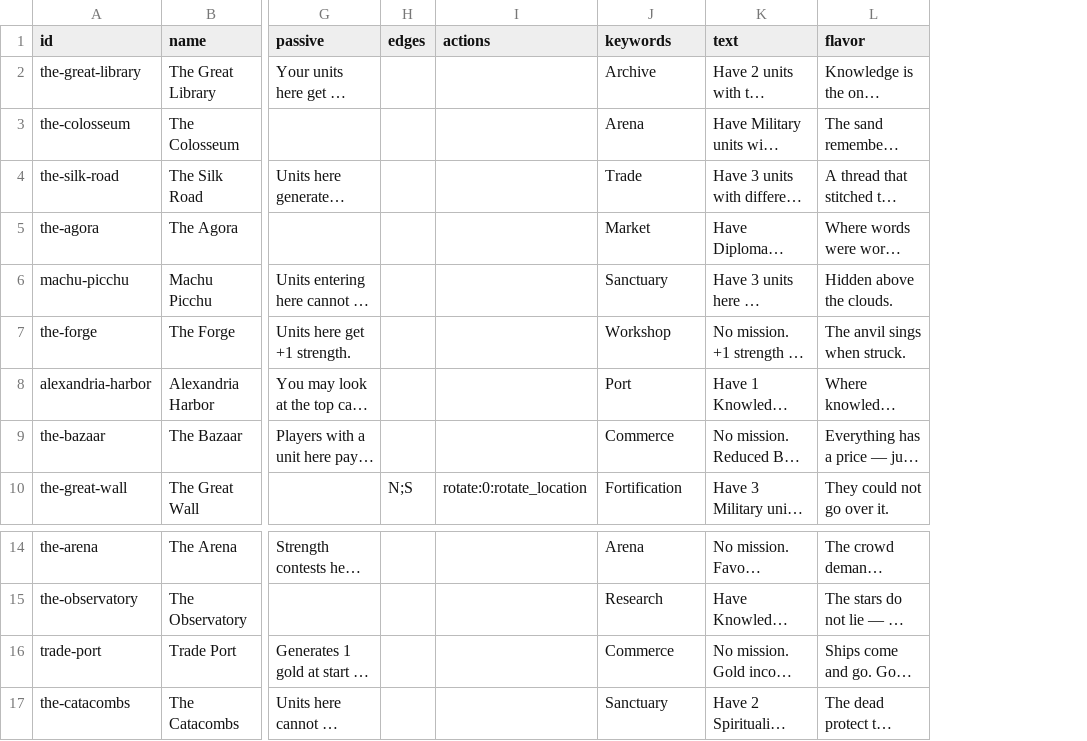
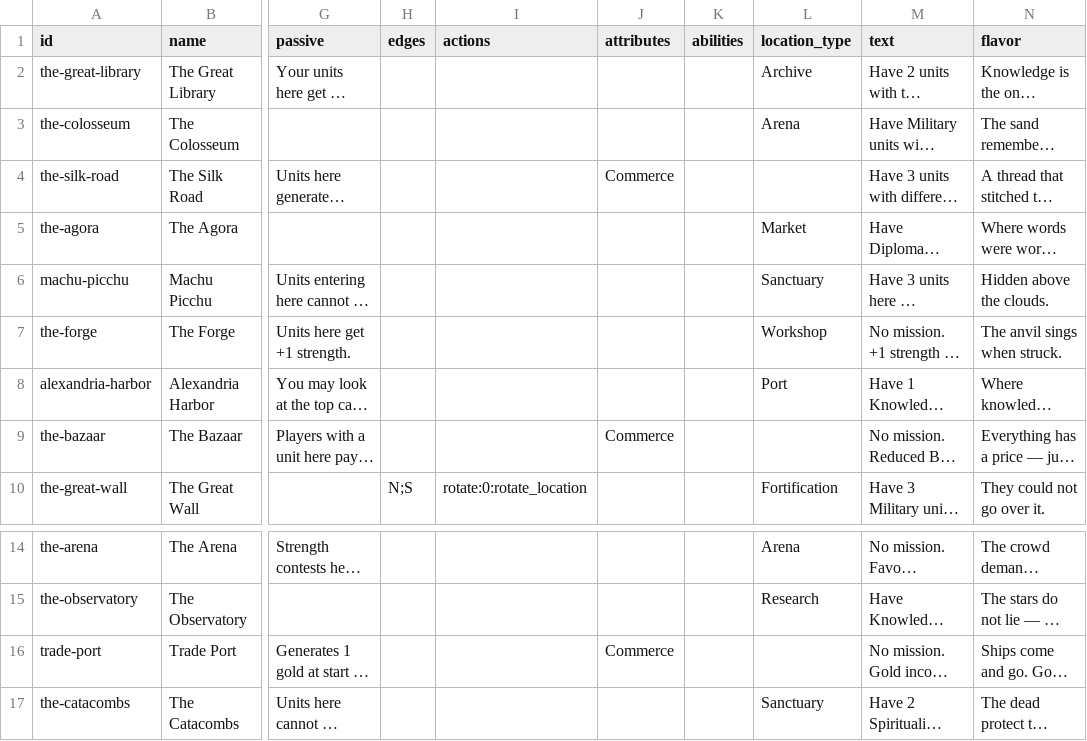
Before and after one commit to lalli-oni/cards, a CSV file: library/sets/alpha-1/locations.csv, drawn as a sheet; only a part is shown, gaps mark what is left out; long unchanged cells end in …; addresses are those after the commit; the diff names each change by its address in the sheet, - before the commit and + after, or states it on an @@ line.

```diff
--- a/library/sets/alpha-1/locations.csv
+++ b/library/sets/alpha-1/locations.csv
+column J (attributes), rows 4-9: Commerce |  |  |  |  | Commerce; row 16: Commerce
+column K (abilities), empty
-L1: keywords
+L1: location_type
-L4 (location_type): Trade
+L4 (location_type): (empty)
-L9 (location_type): Commerce
+L9 (location_type): (empty)
-L16 (location_type): Commerce
+L16 (location_type): (empty)
```
Also changed, not shown: library/sets/alpha-1/events.csv, library/sets/alpha-1/items.csv, 9 other files.
